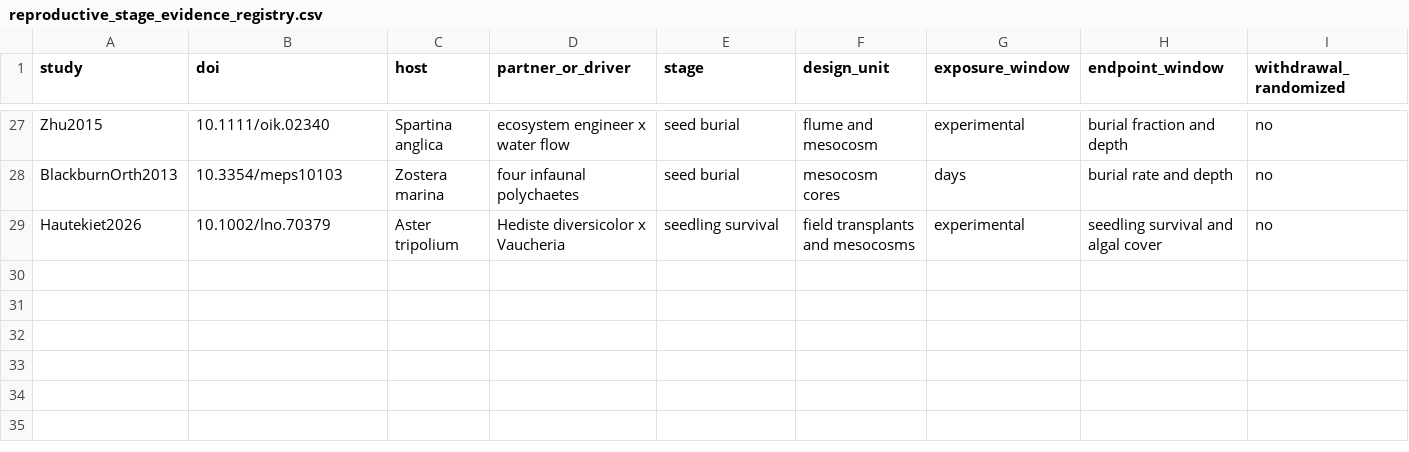
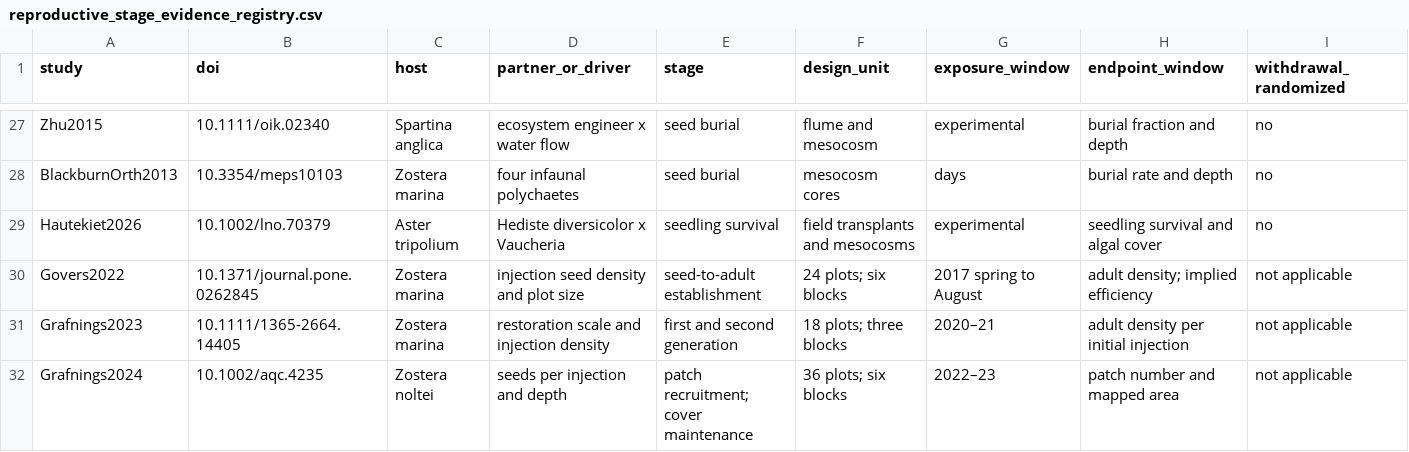
Before and after one commit to zuizui0223/Tampa, a CSV file: data/seagrass_interactions_v1/reproductive_stage_evidence_registry.csv, drawn as a sheet; only a part is shown, gaps mark what is left out; rows hold the shown columns only; the diff names each change by its address in the sheet, - before the commit and + after, or states it on an @@ line.

Commit message:
Audit restoration density labels and quantify attenuation of seed input returns through subsequent years

```diff
--- a/data/seagrass_interactions_v1/reproductive_stage_evidence_registry.csv
+++ b/data/seagrass_interactions_v1/reproductive_stage_evidence_registry.csv
+row 30: Govers2022 | 10.1371/journal.pone.0262845 | Zostera marina | injection seed density and plot size | seed-to-adult establishment | 24 plots; six blocks | 2017 spring to August | adult density; implied efficiency | not applicable
+row 31: Grafnings2023 | 10.1111/1365-2664.14405 | Zostera marina | restoration scale and injection density | first and second generation | 18 plots; three blocks | 2020–21 | adult density per initial injection | not applicable
+row 32: Grafnings2024 | 10.1002/aqc.4235 | Zostera noltei | seeds per injection and depth | patch recruitment; cover maintenance | 36 plots; six blocks | 2022–23 | patch number and mapped area | not applicable
```
Also changed, not shown: 3 other files.
